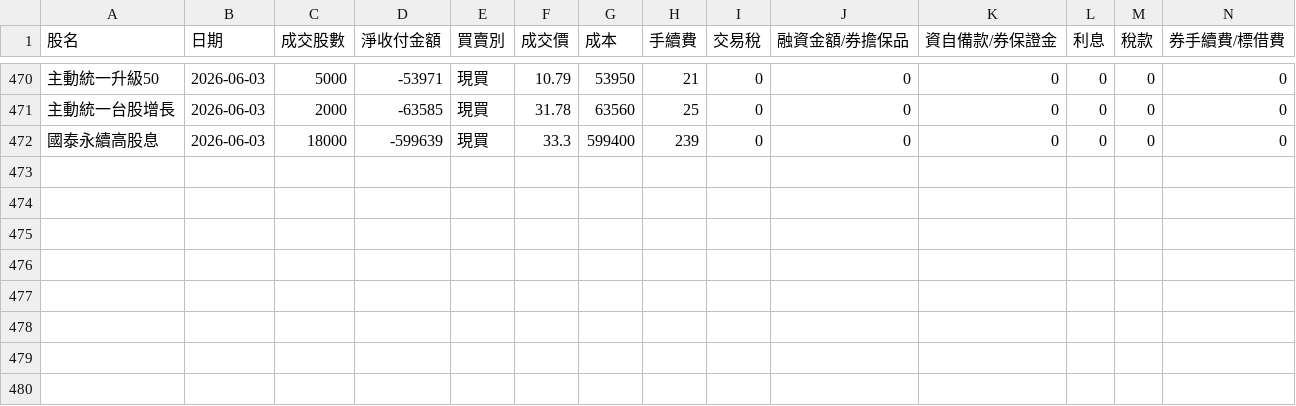
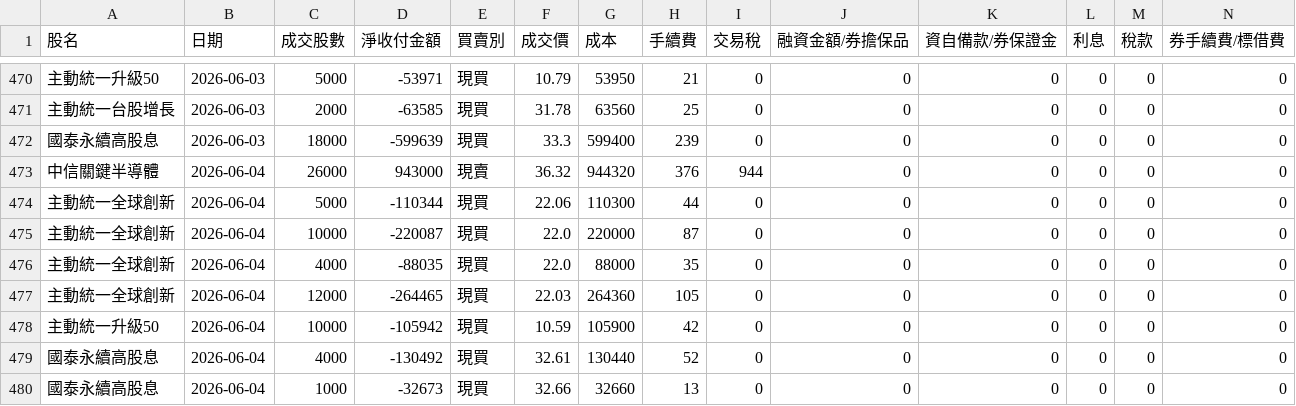
Before and after one commit to benson930417-prog/STOCK, a CSV file: data/master_trades.csv, drawn as a sheet; only a part is shown, gaps mark what is left out; rows hold the shown columns only; the diff names each change by its address in the sheet, - before the commit and + after, or states it on an @@ line.

Commit message:
Update master_trades.csv (2026-06-04 02:35:22 UTC)

```diff
--- a/data/master_trades.csv
+++ b/data/master_trades.csv
+row 473: 中信關鍵半導體 | 2026-06-04 | 26000 | 943000 | 現賣 | 36.32 | 944320 | 376 | 944 | 0 | 0 | 0 | 0 | 0
+row 474: 主動統一全球創新 | 2026-06-04 | 5000 | -110344 | 現買 | 22.06 | 110300 | 44 | 0 | 0 | 0 | 0 | 0 | 0
+row 475: 主動統一全球創新 | 2026-06-04 | 10000 | -220087 | 現買 | 22.0 | 220000 | 87 | 0 | 0 | 0 | 0 | 0 | 0
+row 476: 主動統一全球創新 | 2026-06-04 | 4000 | -88035 | 現買 | 22.0 | 88000 | 35 | 0 | 0 | 0 | 0 | 0 | 0
+row 477: 主動統一全球創新 | 2026-06-04 | 12000 | -264465 | 現買 | 22.03 | 264360 | 105 | 0 | 0 | 0 | 0 | 0 | 0
+row 478: 主動統一升級50 | 2026-06-04 | 10000 | -105942 | 現買 | 10.59 | 105900 | 42 | 0 | 0 | 0 | 0 | 0 | 0
+row 479: 國泰永續高股息 | 2026-06-04 | 4000 | -130492 | 現買 | 32.61 | 130440 | 52 | 0 | 0 | 0 | 0 | 0 | 0
+row 480: 國泰永續高股息 | 2026-06-04 | 1000 | -32673 | 現買 | 32.66 | 32660 | 13 | 0 | 0 | 0 | 0 | 0 | 0
```
